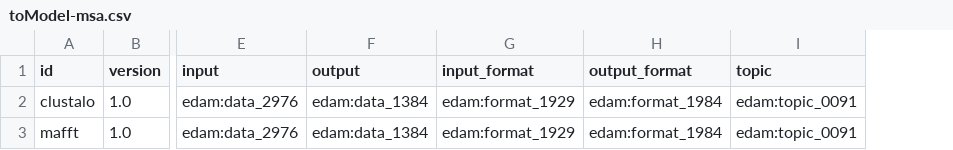
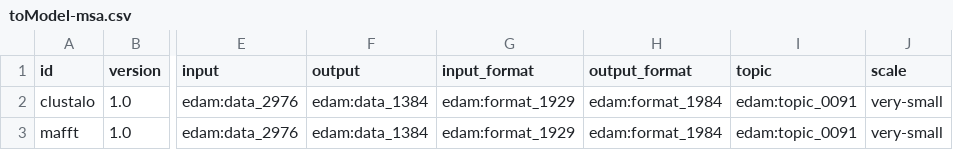
Before and after one commit to cbcrg/bengen, a CSV file: model/toModel-msa.csv, drawn as a sheet; only a part is shown, gaps mark what is left out; the diff names each change by its address in the sheet, - before the commit and + after, or states it on an @@ line.

```diff
--- a/model/toModel-msa.csv
+++ b/model/toModel-msa.csv
+column J (scale), rows 2-3: very-small | very-small
```
Also changed, not shown: 10 other files.
